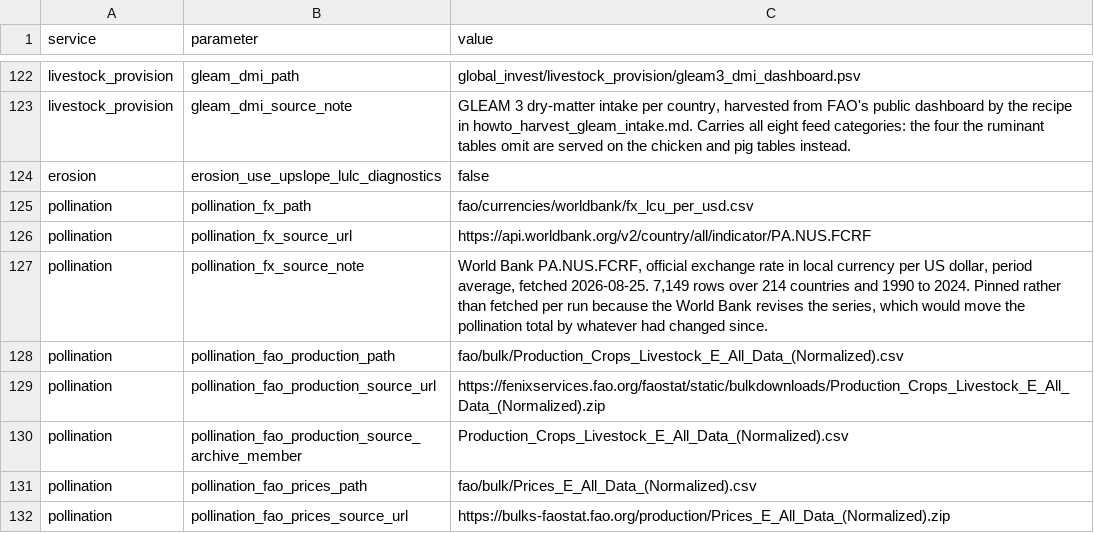
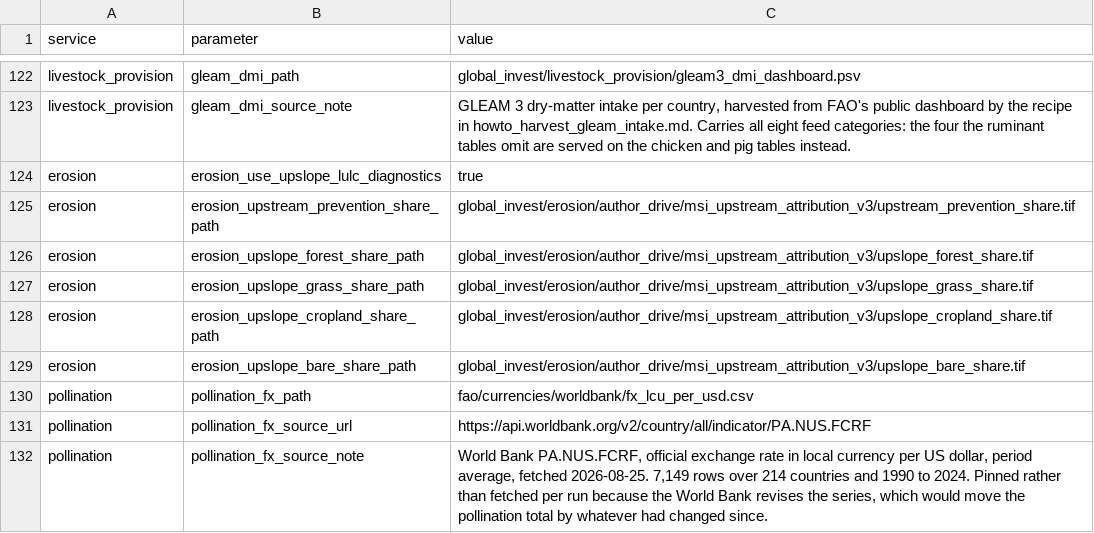
Before and after one commit to NatCapTEEMs/global_invest_dev, a CSV file: global_invest/input_template/es_parameters.csv, drawn as a sheet; only a part is shown, gaps mark what is left out; the shorter side is filled out with more unchanged rows.

Commit message:
erosion: read the author's own upstream and upslope layers
Fetched from MSI at /projects/standard/jajohns/shared/sediment_gep/
sediment_feb_2026/upstream_prevention_attribution_v3 and staged under
author_drive/msi_upstream_attribution_v3. The cluster was unreachable when this
step was written, which is why the quantity was rebuilt from his notebook; it is
reachable now.

Our regeneration holds up against his output: same grid, mean 0.77983 against
0.77945, ratio 1.0005, median difference zero, 87.5 percent of 7,030,834 valid
cells within 0.01. So the pygeoprocessing D8 reproduces the notebook's own.

The four upslope attribution layers came with it, so the diagnostics the code
reads are no longer missing and the flag turns back on. The build step stays:
it is what lets the account run where the cluster cannot be reached.

```diff
--- a/global_invest/input_template/es_parameters.csv
+++ b/global_invest/input_template/es_parameters.csv
@@ -123,3 +123,8 @@ livestock_provision,gleam_dmi_path,global_invest/livestock_provision/gleam3_dmi_
 livestock_provision,gleam_dmi_source_note,"GLEAM 3 dry-matter intake per country, harvested from FAO's public dashboard by the recipe in howto_harvest_gleam_intake.md. Carries all eight feed categories: the four the ruminant tables omit are served on the chicken and pig tables instead."
-erosion,erosion_use_upslope_lulc_diagnostics,false
+erosion,erosion_use_upslope_lulc_diagnostics,true
+erosion,erosion_upstream_prevention_share_path,global_invest/erosion/author_drive/msi_upstream_attribution_v3/upstream_prevention_share.tif
+erosion,erosion_upslope_forest_share_path,global_invest/erosion/author_drive/msi_upstream_attribution_v3/upslope_forest_share.tif
+erosion,erosion_upslope_grass_share_path,global_invest/erosion/author_drive/msi_upstream_attribution_v3/upslope_grass_share.tif
+erosion,erosion_upslope_cropland_share_path,global_invest/erosion/author_drive/msi_upstream_attribution_v3/upslope_cropland_share.tif
+erosion,erosion_upslope_bare_share_path,global_invest/erosion/author_drive/msi_upstream_attribution_v3/upslope_bare_share.tif
 pollination,pollination_fx_path,fao/currencies/worldbank/fx_lcu_per_usd.csv
```
Also changed, not shown: 1 other file.
